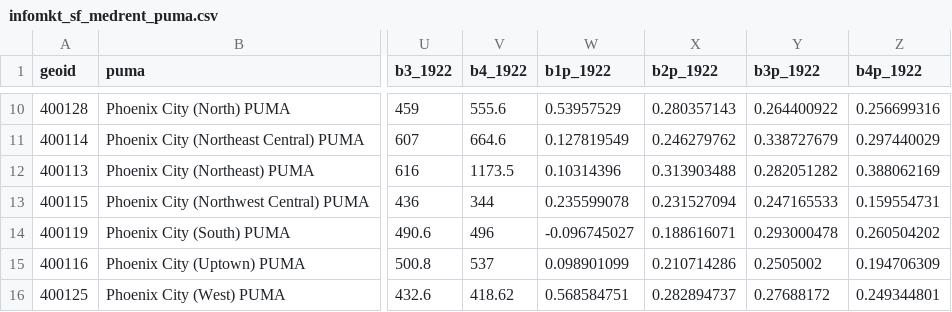
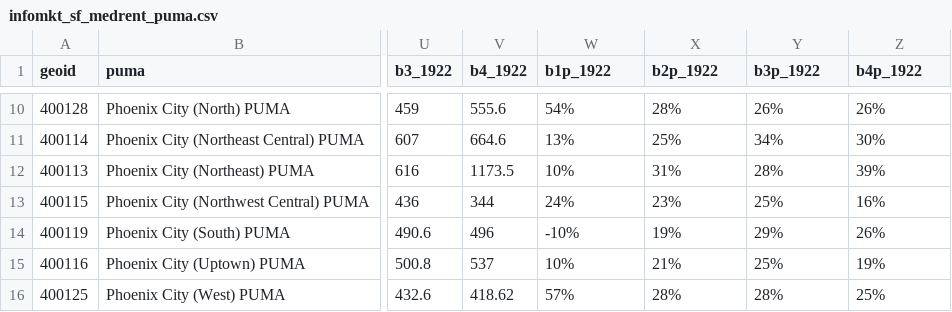
Before and after one commit to daragoldberg/phx, a CSV file: data/mag/infomkt_sf_medrent_puma.csv, drawn as a sheet; only a part is shown, gaps mark what is left out; the diff covers the shown part only; the diff names each change by its address in the sheet, - before the commit and + after, or states it on an @@ line.

```diff
--- a/data/mag/infomkt_sf_medrent_puma.csv
+++ b/data/mag/infomkt_sf_medrent_puma.csv
-W10 (b1p_1922): 0.53957529
+W10 (b1p_1922): 54%
-X10 (b2p_1922): 0.280357143
+X10 (b2p_1922): 28%
-Y10 (b3p_1922): 0.264400922
+Y10 (b3p_1922): 26%
-Z10 (b4p_1922): 0.256699316
+Z10 (b4p_1922): 26%
-W11 (b1p_1922): 0.127819549
+W11 (b1p_1922): 13%
-X11 (b2p_1922): 0.246279762
+X11 (b2p_1922): 25%
-Y11 (b3p_1922): 0.338727679
+Y11 (b3p_1922): 34%
-Z11 (b4p_1922): 0.297440029
+Z11 (b4p_1922): 30%
-W12 (b1p_1922): 0.10314396
+W12 (b1p_1922): 10%
-X12 (b2p_1922): 0.313903488
+X12 (b2p_1922): 31%
-Y12 (b3p_1922): 0.282051282
+Y12 (b3p_1922): 28%
-Z12 (b4p_1922): 0.388062169
+Z12 (b4p_1922): 39%
-W13 (b1p_1922): 0.235599078
+W13 (b1p_1922): 24%
-X13 (b2p_1922): 0.231527094
+X13 (b2p_1922): 23%
-Y13 (b3p_1922): 0.247165533
+Y13 (b3p_1922): 25%
-Z13 (b4p_1922): 0.159554731
+Z13 (b4p_1922): 16%
-W14 (b1p_1922): -0.096745027
+W14 (b1p_1922): -10%
-X14 (b2p_1922): 0.188616071
+X14 (b2p_1922): 19%
-Y14 (b3p_1922): 0.293000478
+Y14 (b3p_1922): 29%
-Z14 (b4p_1922): 0.260504202
+Z14 (b4p_1922): 26%
-W15 (b1p_1922): 0.098901099
+W15 (b1p_1922): 10%
-X15 (b2p_1922): 0.210714286
+X15 (b2p_1922): 21%
-Y15 (b3p_1922): 0.2505002
+Y15 (b3p_1922): 25%
-Z15 (b4p_1922): 0.194706309
+Z15 (b4p_1922): 19%
-W16 (b1p_1922): 0.568584751
+W16 (b1p_1922): 57%
-X16 (b2p_1922): 0.282894737
+X16 (b2p_1922): 28%
-Y16 (b3p_1922): 0.27688172
+Y16 (b3p_1922): 28%
-Z16 (b4p_1922): 0.249344801
+Z16 (b4p_1922): 25%
```
Also changed, not shown: 32 edited cells elsewhere in this file, 34 other files.
